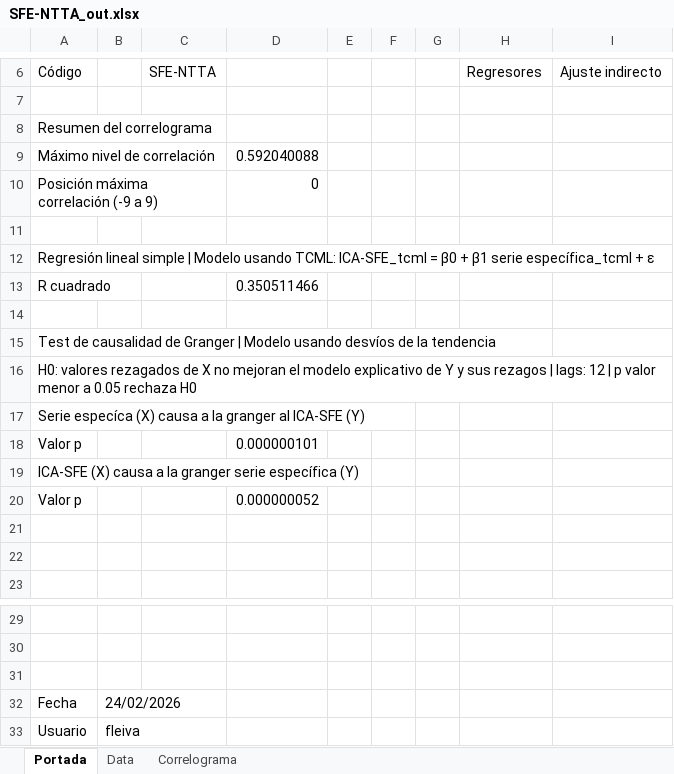
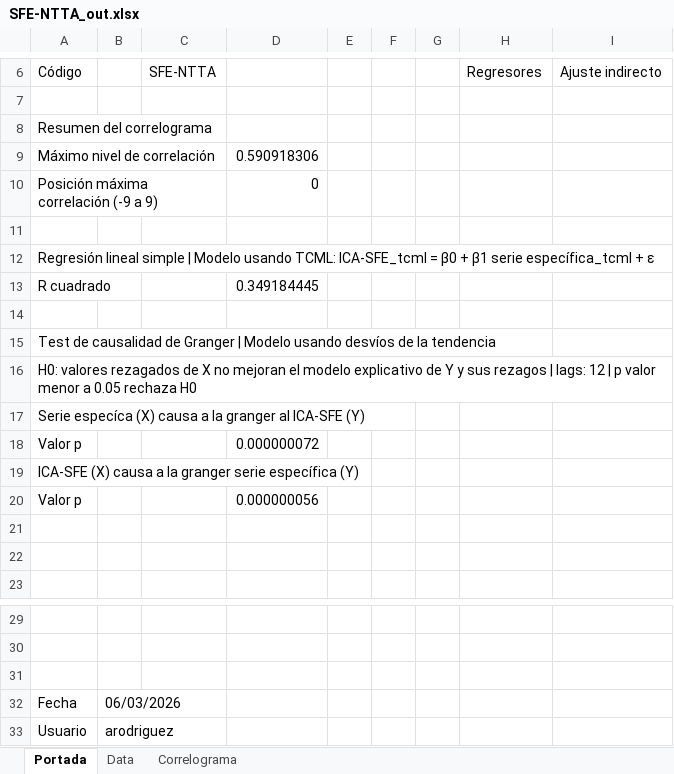
Before and after one commit to CES-BCSF/ces-bcsf.github.io, an Excel workbook: web_ces/indicadores/SFE-NTTA_out.xlsx, sheet Portada, drawn as a sheet; only a part is shown, gaps mark what is left out; values as stored, in another font and other column widths than the file's, no borders; the diff names each change by its address in the sheet, - before the commit and + after, or states it on an @@ line.

```diff
--- a/web_ces/indicadores/SFE-NTTA_out.xlsx (sheet Portada)
+++ b/web_ces/indicadores/SFE-NTTA_out.xlsx (sheet Portada)
-D9: 0.592040088
+D9: 0.590918306
-D13: 0.350511466
+D13: 0.349184445
-D18: 0.000000101
+D18: 0.000000072
-D20: 0.000000052
+D20: 0.000000056
-B32: 24/02/2026
+B32: 06/03/2026
-B33: fleiva
+B33: arodriguez
```
Also changed, not shown: sheet Data, sheet Correlograma, 2 other files.
